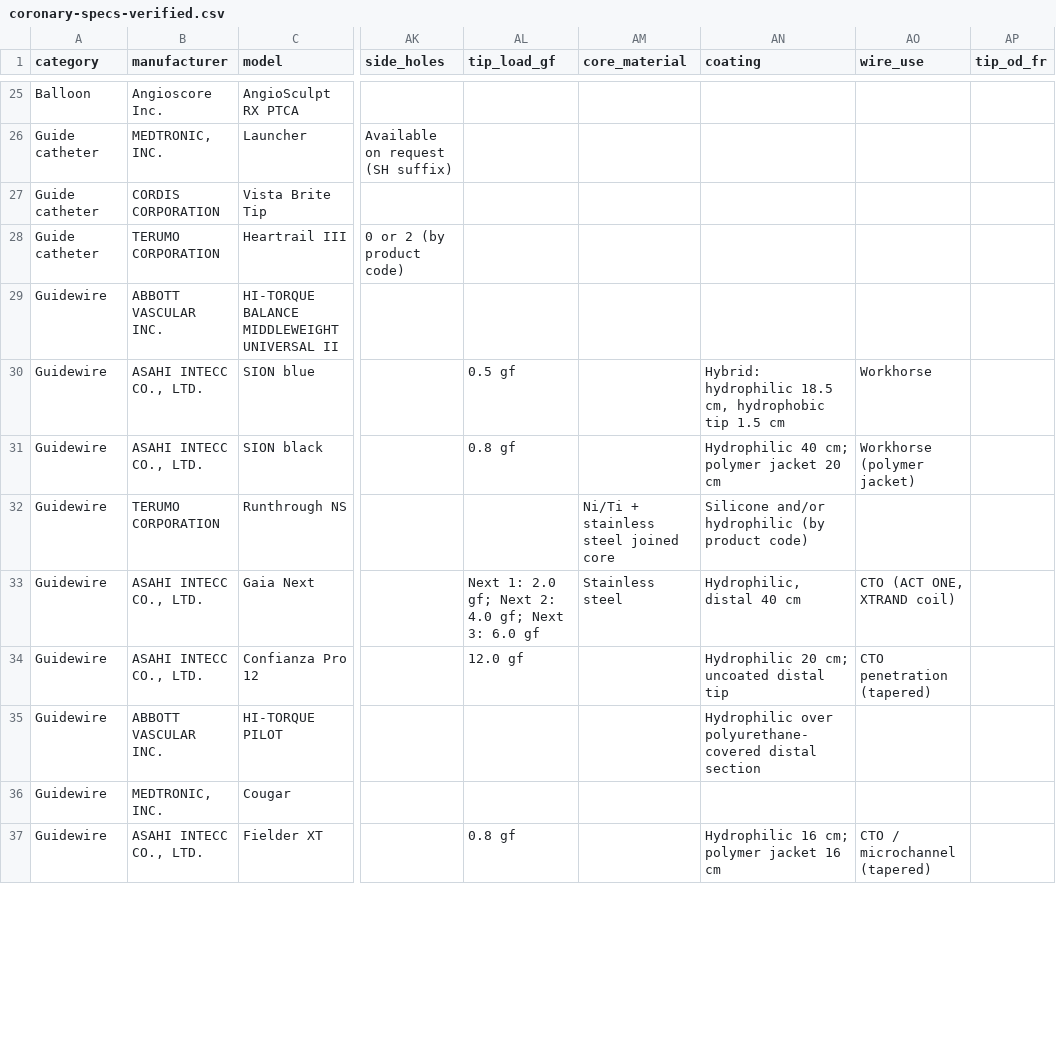
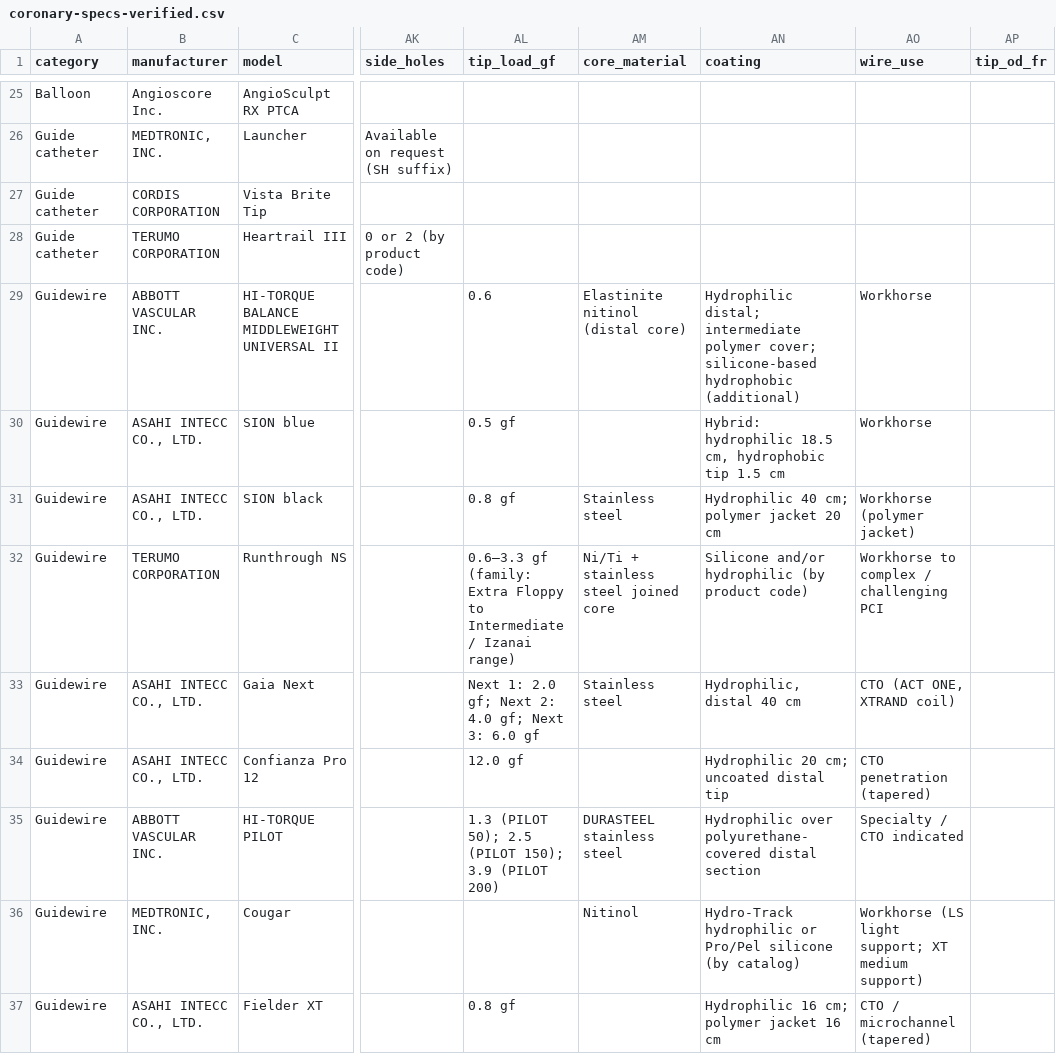
Before and after one commit to jeffmcd83/coronary-compare, a CSV file: coronary-specs-verified.csv, drawn as a sheet; only a part is shown, gaps mark what is left out; the diff covers the shown part only; the diff names each change by its address in the sheet, - before the commit and + after, or states it on an @@ line.

```diff
--- a/coronary-specs-verified.csv
+++ b/coronary-specs-verified.csv
-AL29 (tip_load_gf): (empty)
+AL29 (tip_load_gf): 0.6
-AM29 (core_material): (empty)
+AM29 (core_material): Elastinite nitinol (distal core)
-AN29 (coating): (empty)
+AN29 (coating): Hydrophilic distal; intermediate polymer cover; silicone-based hydrophobic (additional)
-AO29 (wire_use): (empty)
+AO29 (wire_use): Workhorse
-AM31 (core_material): (empty)
+AM31 (core_material): Stainless steel
-AL32 (tip_load_gf): (empty)
+AL32 (tip_load_gf): 0.6–3.3 gf (family: Extra Floppy to Intermediate / Izanai range)
-AO32 (wire_use): (empty)
+AO32 (wire_use): Workhorse to complex / challenging PCI
-AL35 (tip_load_gf): (empty)
+AL35 (tip_load_gf): 1.3 (PILOT 50); 2.5 (PILOT 150); 3.9 (PILOT 200)
-AM35 (core_material): (empty)
+AM35 (core_material): DURASTEEL stainless steel
-AO35 (wire_use): (empty)
+AO35 (wire_use): Specialty / CTO indicated
-AM36 (core_material): (empty)
+AM36 (core_material): Nitinol
-AN36 (coating): (empty)
+AN36 (coating): Hydro-Track hydrophilic or Pro/Pel silicone (by catalog)
-AO36 (wire_use): (empty)
+AO36 (wire_use): Workhorse (LS light support; XT medium support)
```
Also changed, not shown: 41 edited cells elsewhere in this file, 36 other files.
